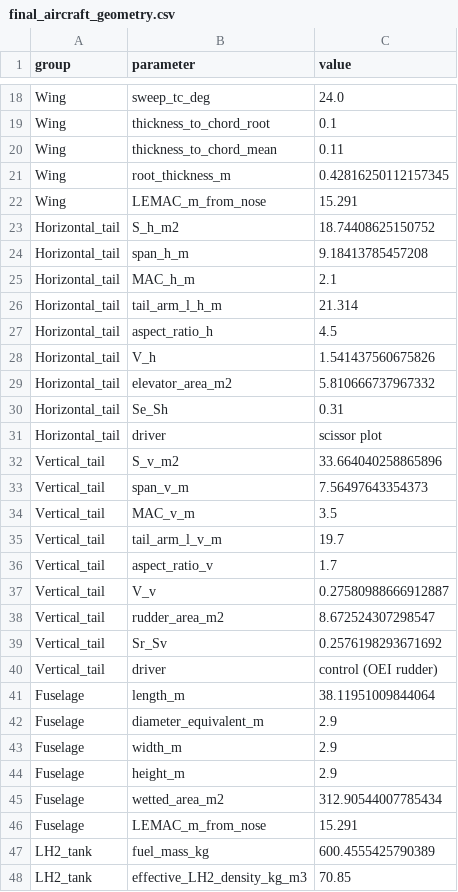
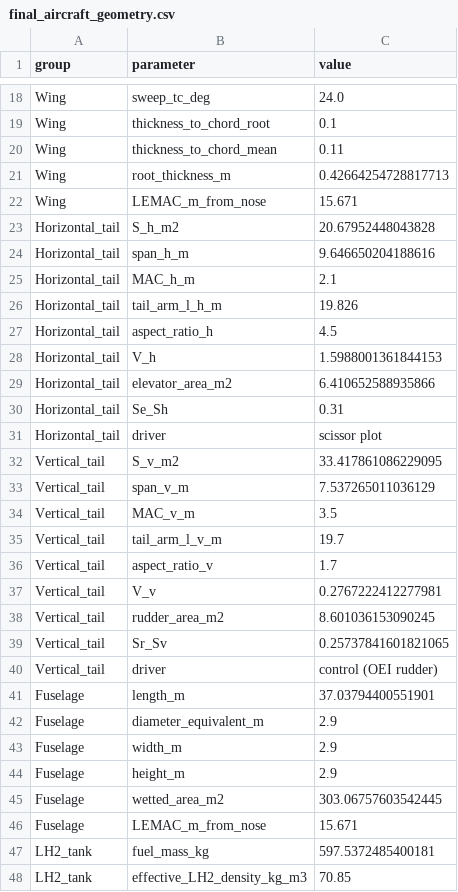
Before and after one commit to maxspannberger/HYCOOL-DSE, a CSV file: outputs/final_aircraft_geometry.csv, drawn as a sheet; only a part is shown, gaps mark what is left out; the diff covers the shown part only.

Commit message:
put tms mass into cfg, shortened fus length by tank dome radius, updated stability parameters, changed l_f (was assigned to cfg.d_f) to d_f in mainclass2

```diff
--- a/outputs/final_aircraft_geometry.csv
+++ b/outputs/final_aircraft_geometry.csv
@@ -20,15 +20,15 @@ Wing,thickness_to_chord_root,0.1
 Wing,thickness_to_chord_mean,0.11
-Wing,root_thickness_m,0.42816250112157345
-Wing,LEMAC_m_from_nose,15.291
-Horizontal_tail,S_h_m2,18.74408625150752
-Horizontal_tail,span_h_m,9.18413785457208
+Wing,root_thickness_m,0.42664254728817713
+Wing,LEMAC_m_from_nose,15.671
+Horizontal_tail,S_h_m2,20.67952448043828
+Horizontal_tail,span_h_m,9.646650204188616
 Horizontal_tail,MAC_h_m,2.1
-Horizontal_tail,tail_arm_l_h_m,21.314
+Horizontal_tail,tail_arm_l_h_m,19.826
 Horizontal_tail,aspect_ratio_h,4.5
-Horizontal_tail,V_h,1.541437560675826
-Horizontal_tail,elevator_area_m2,5.810666737967332
+Horizontal_tail,V_h,1.5988001361844153
+Horizontal_tail,elevator_area_m2,6.410652588935866
 Horizontal_tail,Se_Sh,0.31
 Horizontal_tail,driver,scissor plot
-Vertical_tail,S_v_m2,33.664040258865896
-Vertical_tail,span_v_m,7.56497643354373
+Vertical_tail,S_v_m2,33.417861086229095
+Vertical_tail,span_v_m,7.537265011036129
 Vertical_tail,MAC_v_m,3.5
@@ -36,7 +36,7 @@ Vertical_tail,tail_arm_l_v_m,19.7
 Vertical_tail,aspect_ratio_v,1.7
-Vertical_tail,V_v,0.27580988666912887
-Vertical_tail,rudder_area_m2,8.672524307298547
-Vertical_tail,Sr_Sv,0.2576198293671692
+Vertical_tail,V_v,0.2767222412277981
+Vertical_tail,rudder_area_m2,8.601036153090245
+Vertical_tail,Sr_Sv,0.25737841601821065
 Vertical_tail,driver,control (OEI rudder)
-Fuselage,length_m,38.11951009844064
+Fuselage,length_m,37.03794400551901
 Fuselage,diameter_equivalent_m,2.9
@@ -44,5 +44,5 @@ Fuselage,width_m,2.9
 Fuselage,height_m,2.9
-Fuselage,wetted_area_m2,312.90544007785434
-Fuselage,LEMAC_m_from_nose,15.291
-LH2_tank,fuel_mass_kg,600.4555425790389
+Fuselage,wetted_area_m2,303.06757603542445
+Fuselage,LEMAC_m_from_nose,15.671
+LH2_tank,fuel_mass_kg,597.5372485400181
 LH2_tank,effective_LH2_density_kg_m3,70.85
```
Also changed, not shown: 25 edited cells elsewhere in this file, 6 other files.
